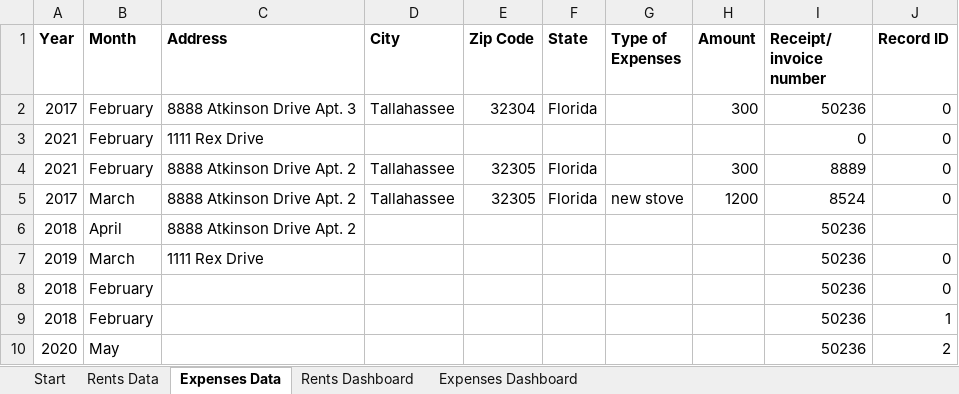
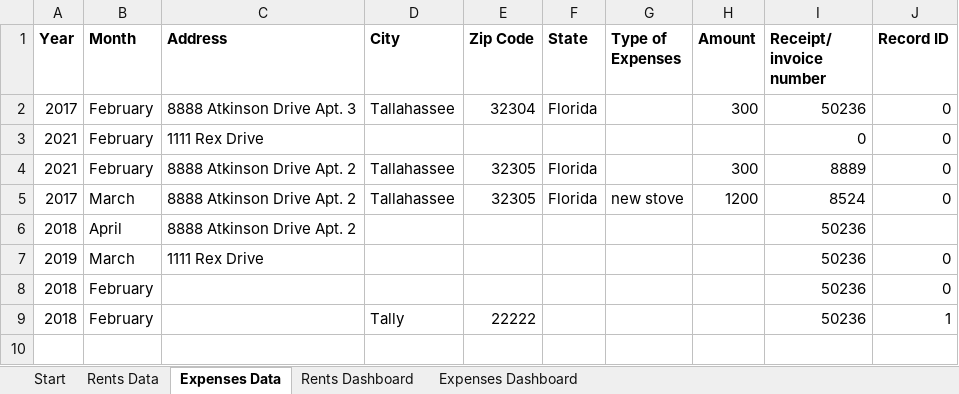
Before and after one commit to SindieCastro/Analyzing_Rents, an Excel workbook: Rents.xlsm, sheet Expenses Data, drawn as a sheet; values as stored, in another font and other column widths than the file's, no borders; the diff names each change by its address in the sheet, - before the commit and + after, or states it on an @@ line.

Commit message:
fixed edit button

```diff
--- a/Rents.xlsm (sheet Expenses Data)
+++ b/Rents.xlsm (sheet Expenses Data)
-D9 (City): (empty)
+D9 (City): Tally
-E9 (Zip Code): (empty)
+E9 (Zip Code): 22222
-row 10: 2020 | May |  |  |  |  |  |  | 50236 | 2
```
